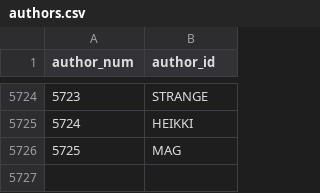
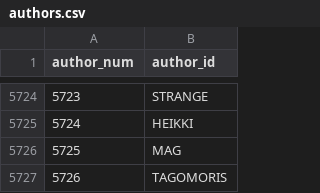
Before and after one commit to madsen/cpan-once-a-week-data, a CSV file: authors.csv, drawn as a sheet; only a part is shown, gaps mark what is left out; the diff names each change by its address in the sheet, - before the commit and + after, or states it on an @@ line.

Commit message:
Commit release data up to 2012-Jun-26 00:07:56

```diff
--- a/authors.csv
+++ b/authors.csv
+row 5727: 5726 | TAGOMORIS
```
